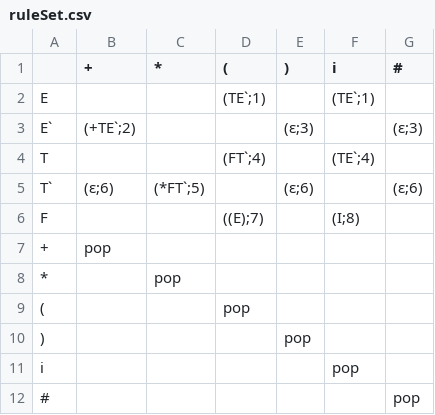
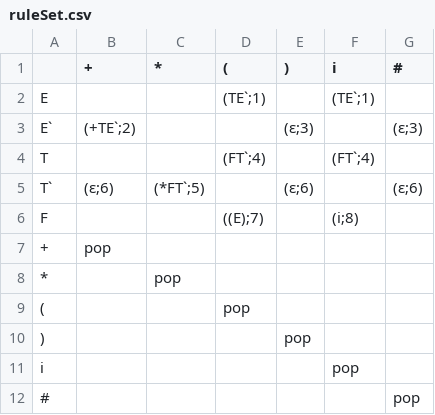
Before and after one commit to Ahelsamahy/CompilersAutometa, a CSV file: ruleSet.csv, drawn as a sheet.

```diff
--- a/ruleSet.csv
+++ b/ruleSet.csv
@@ -3,5 +3,5 @@ E,,,(TE`;1),,(TE`;1),
 E`,(+TE`;2),,,(ε;3),,(ε;3)
-T,,,(FT`;4),,(TE`;4),
+T,,,(FT`;4),,(FT`;4),
 T`,(ε;6),(*FT`;5),,(ε;6),,(ε;6)
-F,,,((E);7),,(I;8),
+F,,,((E);7),,(i;8),
 +,pop,,,,,
```
Also changed, not shown: 7 other files.
